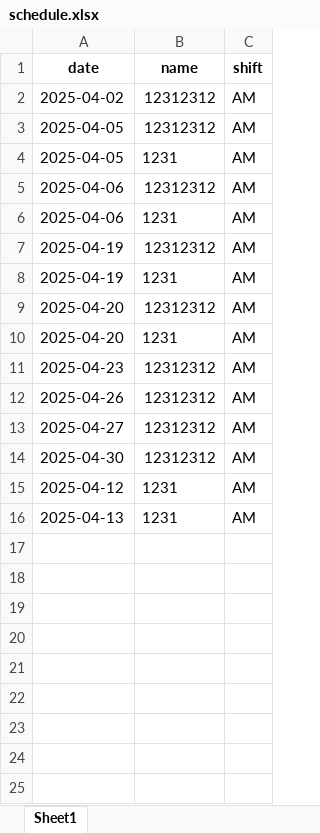
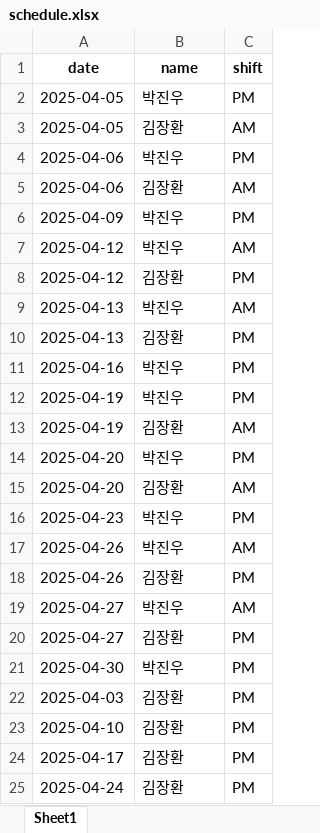
Before and after one commit to erigate/part_time1, an Excel workbook: schedule.xlsx, sheet Sheet1, drawn as a sheet; values as stored, in another font and other column widths than the file's, no borders; removed rows and columns are numbered as before the commit, all else as after; the diff names each change by its address in the sheet, - before the commit and + after, or states it on an @@ line.

```diff
--- a/schedule.xlsx (sheet Sheet1)
+++ b/schedule.xlsx (sheet Sheet1)
-row 2: 2025-04-02 | 12312312 | AM
-B2 (name): 12312312
+B2 (name): 박진우
-C2 (shift): AM
+C2 (shift): PM
-B3 (name): 1231
+B3 (name): 김장환
-B4 (name): 12312312
+B4 (name): 박진우
-C4 (shift): AM
+C4 (shift): PM
-B5 (name): 1231
+B5 (name): 김장환
+row 6: 2025-04-09 | 박진우 | PM
+row 7: 2025-04-12 | 박진우 | AM
+row 8: 2025-04-12 | 김장환 | PM
+row 9: 2025-04-13 | 박진우 | AM
+row 10: 2025-04-13 | 김장환 | PM
+row 11: 2025-04-16 | 박진우 | PM
-B12 (name): 12312312
+B12 (name): 박진우
-C12 (shift): AM
+C12 (shift): PM
-B13 (name): 1231
+B13 (name): 김장환
-B14 (name): 12312312
+B14 (name): 박진우
-C14 (shift): AM
+C14 (shift): PM
-B15 (name): 1231
+B15 (name): 김장환
-B16:B17 (name): 12312312
+B16:B17 (name): 박진우
-C16 (shift): AM
+C16 (shift): PM
+row 18: 2025-04-26 | 김장환 | PM
-B19 (name): 12312312
+B19 (name): 박진우
+row 20: 2025-04-27 | 김장환 | PM
-B21 (name): 12312312
+B21 (name): 박진우
-C21 (shift): AM
+C21 (shift): PM
-row 15: 2025-04-12 | 1231 | AM
-row 16: 2025-04-13 | 1231 | AM
+row 22: 2025-04-03 | 김장환 | PM
+row 23: 2025-04-10 | 김장환 | PM
+row 24: 2025-04-17 | 김장환 | PM
+row 25: 2025-04-24 | 김장환 | PM
```
Also changed, not shown: 2 other files.
